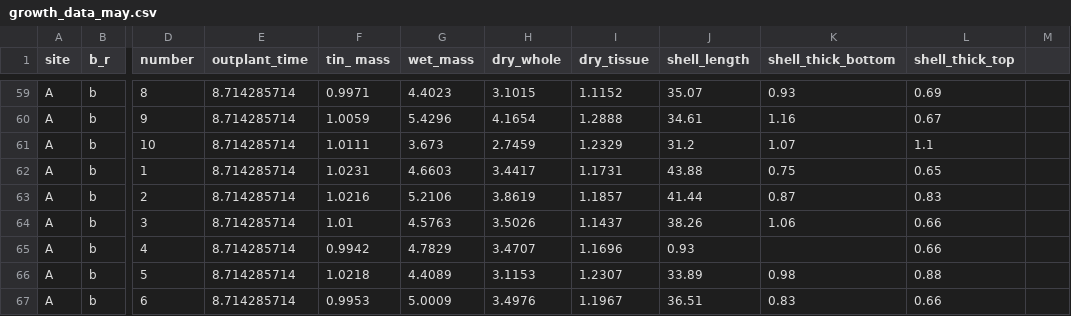
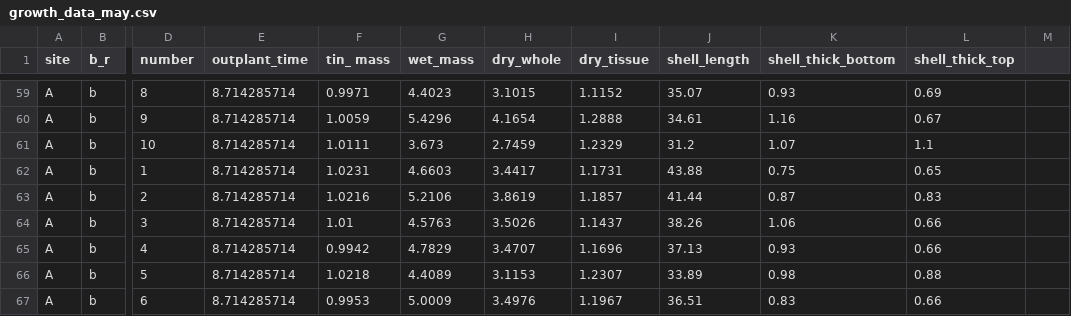
Before and after one commit to tom-hc-park/Statistics-in-Ecology-with-R, a CSV file: data/growth_data_may.csv, drawn as a sheet; only a part is shown, gaps mark what is left out; the diff names each change by its address in the sheet, - before the commit and + after, or states it on an @@ line.

```diff
--- a/data/growth_data_may.csv
+++ b/data/growth_data_may.csv
-J65 (shell_length): 0.93
+J65 (shell_length): 37.13
-K65 (shell_thick_bottom): (empty)
+K65 (shell_thick_bottom): 0.93
```
Also changed, not shown: data/full_data.csv, data/growth_rate_response.csv, 5 other files.
